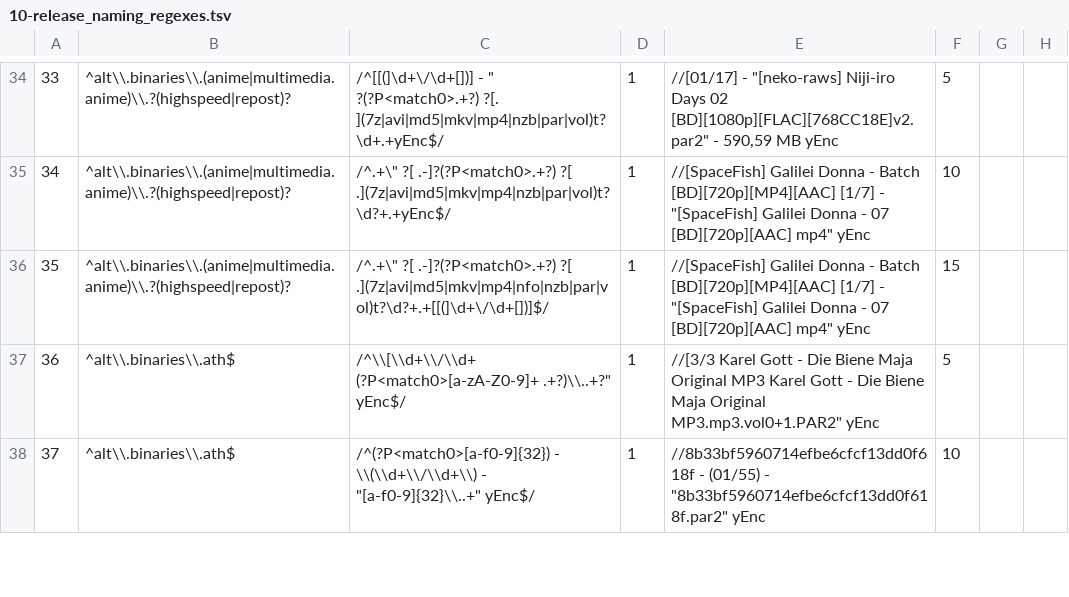
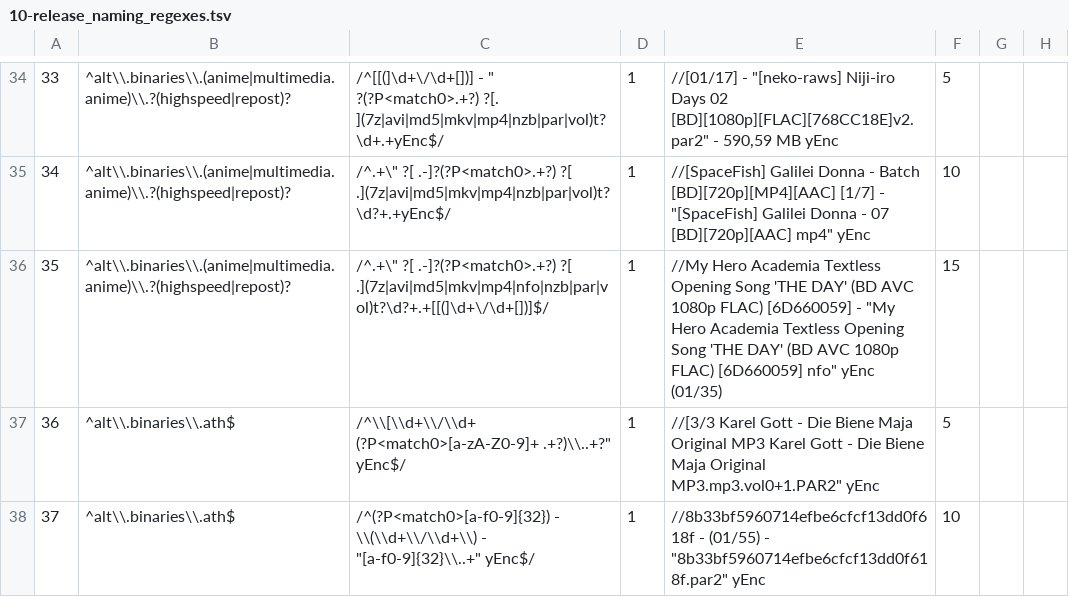
Before and after one commit to xbmc4lyfe/newznab-tmux, a TSV file: resources/db/schema/data/10-release_naming_regexes.tsv, drawn as a sheet; only a part is shown, gaps mark what is left out; the diff names each change by its address in the sheet, - before the commit and + after, or states it on an @@ line.

Commit message:
Fixed description for regex 35

```diff
--- a/resources/db/schema/data/10-release_naming_regexes.tsv
+++ b/resources/db/schema/data/10-release_naming_regexes.tsv
-E36: //[SpaceFish] Galilei Donna - Batch [BD][720p][MP4][AAC] [1/7] - "[SpaceFish] Galilei Donna - 07 [BD][720p][AAC] mp4" yEnc
+E36: //My Hero Academia Textless Opening Song 'THE DAY' (BD AVC 1080p FLAC) [6D660059] - "My Hero Academia Textless Opening Song 'THE DAY' (BD AVC 1080p FLAC) [6D660059] nfo" yEnc (01/35)
```
